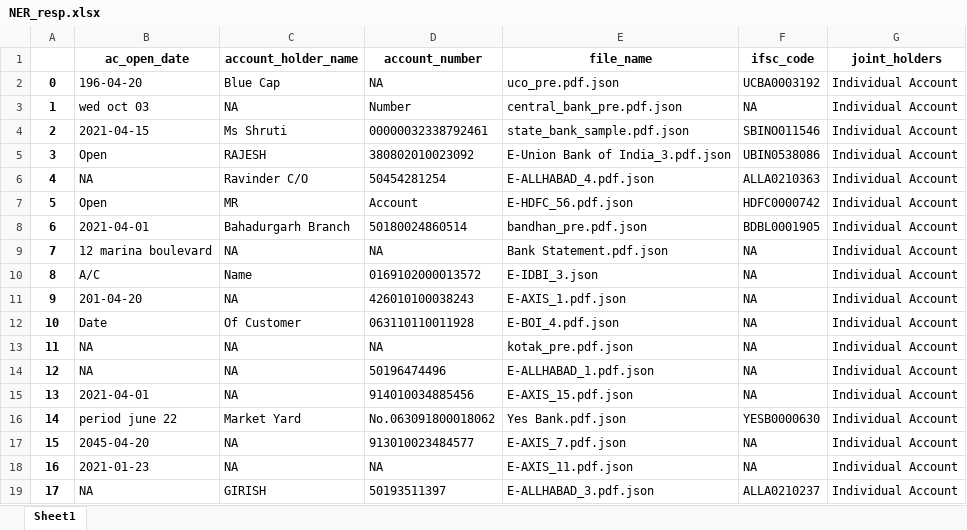
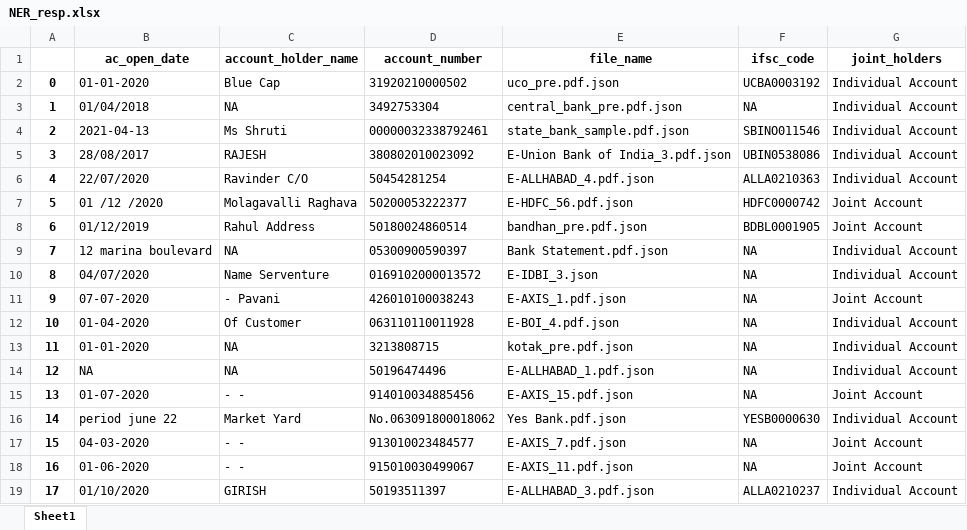
Before and after one commit to Intain-AI/ind_credit, an Excel workbook: credit_app/bank_statement_functions/Named_Entity_Recognition/NER_resp.xlsx, sheet Sheet1, drawn as a sheet; only a part is shown; values as stored, in another font and other column widths than the file's, no borders; the diff covers the shown part only; the diff names each change by its address in the sheet, - before the commit and + after, or states it on an @@ line.

```diff
--- a/credit_app/bank_statement_functions/Named_Entity_Recognition/NER_resp.xlsx (sheet Sheet1)
+++ b/credit_app/bank_statement_functions/Named_Entity_Recognition/NER_resp.xlsx (sheet Sheet1)
-B2 (ac_open_date): 196-04-20
+B2 (ac_open_date): 01-01-2020
-D2 (account_number): NA
+D2 (account_number): 31920210000502
-B3 (ac_open_date): wed oct 03
+B3 (ac_open_date): 01/04/2018
-D3 (account_number): Number
+D3 (account_number): 3492753304
-B4 (ac_open_date): 2021-04-15
+B4 (ac_open_date): 2021-04-13
-B5 (ac_open_date): Open
+B5 (ac_open_date): 28/08/2017
-B6 (ac_open_date): NA
+B6 (ac_open_date): 22/07/2020
-B7 (ac_open_date): Open
+B7 (ac_open_date): 01 /12 /2020
-C7 (account_holder_name): MR
+C7 (account_holder_name): Molagavalli Raghava
-D7 (account_number): Account
+D7 (account_number): 50200053222377
-G7:G8 (joint_holders): Individual Account
+G7:G8 (joint_holders): Joint Account
-B8 (ac_open_date): 2021-04-01
+B8 (ac_open_date): 01/12/2019
-C8 (account_holder_name): Bahadurgarh Branch
+C8 (account_holder_name): Rahul Address
-D9 (account_number): NA
+D9 (account_number): 05300900590397
-B10 (ac_open_date): A/C
+B10 (ac_open_date): 04/07/2020
-C10 (account_holder_name): Name
+C10 (account_holder_name): Name Serventure
-B11 (ac_open_date): 201-04-20
+B11 (ac_open_date): 07-07-2020
-C11 (account_holder_name): NA
+C11 (account_holder_name): - Pavani
-G11 (joint_holders): Individual Account
+G11 (joint_holders): Joint Account
-B12 (ac_open_date): Date
+B12 (ac_open_date): 01-04-2020
-B13 (ac_open_date): NA
+B13 (ac_open_date): 01-01-2020
-D13 (account_number): NA
+D13 (account_number): 3213808715
-B15 (ac_open_date): 2021-04-01
+B15 (ac_open_date): 01-07-2020
-C15 (account_holder_name): NA
+C15 (account_holder_name): - -
-G15 (joint_holders): Individual Account
+G15 (joint_holders): Joint Account
-B17 (ac_open_date): 2045-04-20
+B17 (ac_open_date): 04-03-2020
-C17:C18 (account_holder_name): NA
+C17:C18 (account_holder_name): - -
-G17:G18 (joint_holders): Individual Account
+G17:G18 (joint_holders): Joint Account
-B18 (ac_open_date): 2021-01-23
+B18 (ac_open_date): 01-06-2020
-D18 (account_number): NA
+D18 (account_number): 915010030499067
-B19 (ac_open_date): NA
+B19 (ac_open_date): 01/10/2020
```
Also changed, not shown: 46 edited cells elsewhere in this sheet, 7 other files.
